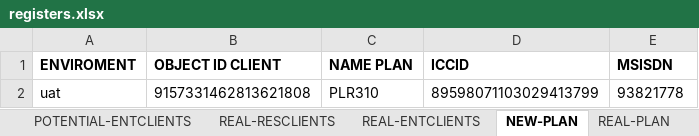
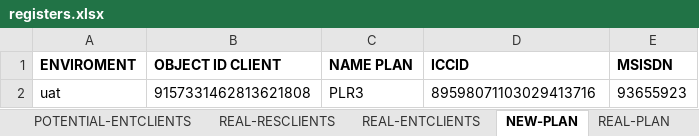
Before and after one commit to seba53b4/Automatizaci-nTFNU, an Excel workbook: MyFirstTest/registers.xlsx, sheet NEW-PLAN, drawn as a sheet; values as stored, in another font and other column widths than the file's, no borders; the diff names each change by its address in the sheet, - before the commit and + after, or states it on an @@ line.

```diff
--- a/MyFirstTest/registers.xlsx (sheet NEW-PLAN)
+++ b/MyFirstTest/registers.xlsx (sheet NEW-PLAN)
-C2 (NAME PLAN): PLR310
+C2 (NAME PLAN): PLR3
-D2 (ICCID): 89598071103029413799
+D2 (ICCID): 89598071103029413716
-E2 (MSISDN): 93821778
+E2 (MSISDN): 93655923
```
Also changed, not shown: sheet POTENTIAL-RESCLIENTS.
